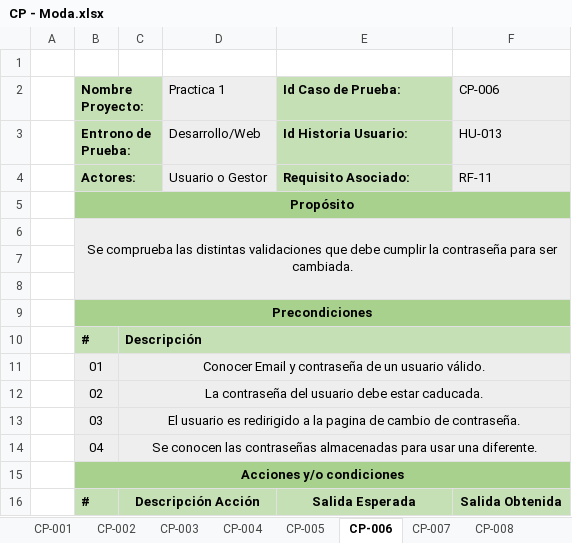
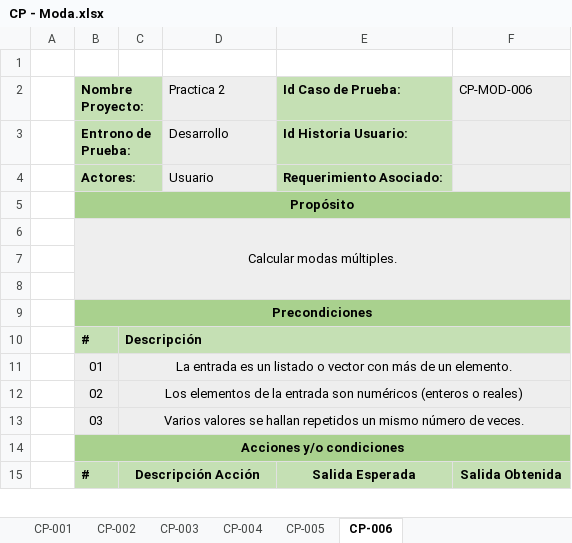
Before and after one commit to Adripy/TDD-ACB-JGA, an Excel workbook: docs/CasosPrueba - Estadística/CP - Moda.xlsx, sheet CP-006, drawn as a sheet; only a part is shown; values as stored, in another font and other column widths than the file's, no borders; conditional formats not drawn; removed rows and columns are numbered as before the commit, all else as after; the diff covers the shown part only; the diff names each change by its address in the sheet, - before the commit and + after, or states it on an @@ line.

Commit message:
Update CP - Moda.xlsx
Se añaden casos de prueba para el cálculo de la moda.

```diff
--- a/docs/CasosPrueba - Estadística/CP - Moda.xlsx (sheet CP-006)
+++ b/docs/CasosPrueba - Estadística/CP - Moda.xlsx (sheet CP-006)
-sheet tab: CP-007
-sheet tab: CP-008
-D2: Practica 1
+D2: Practica 2
-F2: CP-006
+F2: CP-MOD-006
-D3 (Practica 2): Desarrollo/Web
+D3 (Practica 2): Desarrollo
-F3 (CP-MOD-006): HU-013
+F3 (CP-MOD-006): (empty)
-row 4:  | Actores: |  | Usuario o Gestor | Requisito Asociado: | RF-11
+row 4:  | Actores: |  | Usuario | Requerimiento Asociado:
-B6 (Nombre Proyecto:): Se comprueba las distintas validaciones que debe cumplir la contraseña para ser cambiada.
+B6 (Nombre Proyecto:): Calcular modas múltiples.
-C11: Conocer Email y contraseña de un usuario válido.
+C11: La entrada es un listado o vector con más de un elemento.
-C12: La contraseña del usuario debe estar caducada.
+C12: Los elementos de la entrada son numéricos (enteros o reales)
-C13: El usuario es redirigido a la pagina de cambio de contraseña.
+C13: Varios valores se hallan repetidos un mismo número de veces.
-row 14:  | 04 | Se conocen las contraseñas almacenadas para usar una diferente.
```
Also changed, not shown: 2 added rows, 5 removed rows and 5 edited cells elsewhere in this sheet, sheet CP-005, sheet CP-004, sheet CP-003, sheet CP-002, sheet CP-001.
